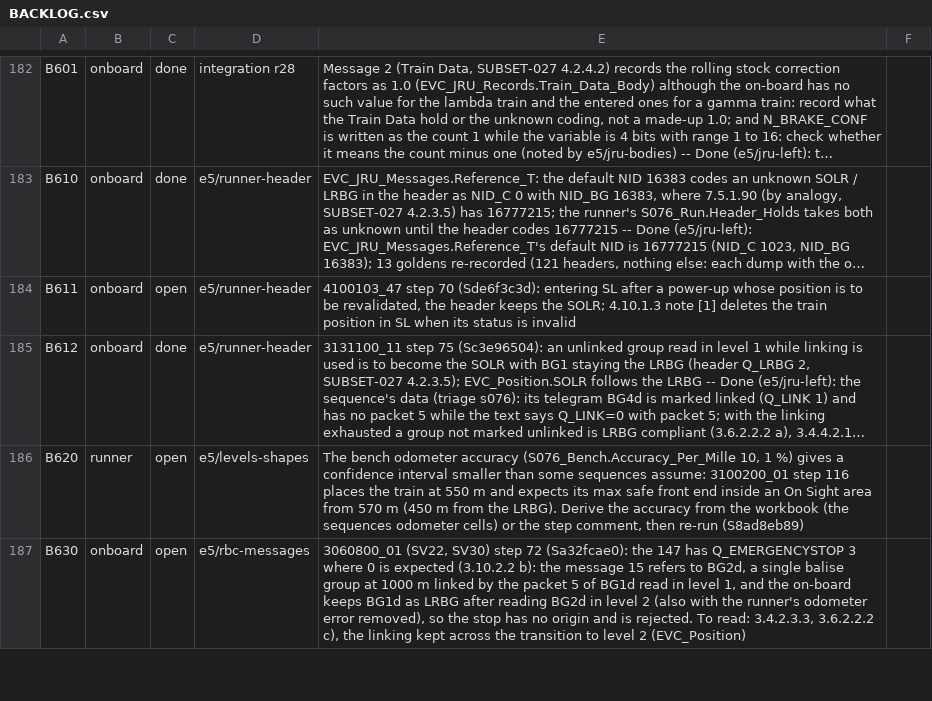
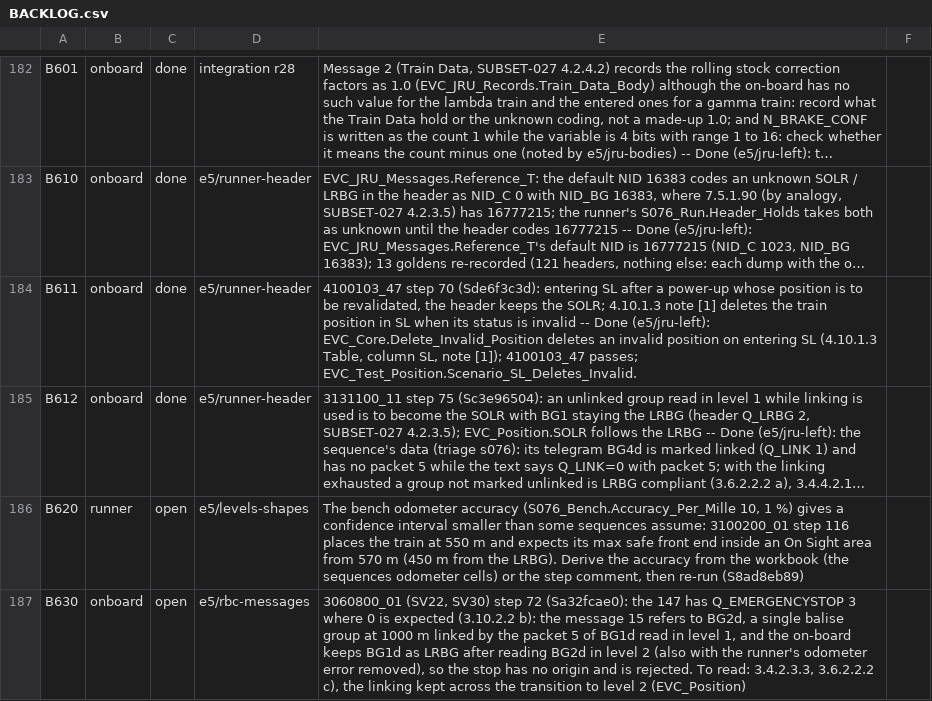
Before and after one commit to milanredele/etcs-dmi, a CSV file: doc/BACKLOG.csv, drawn as a sheet; only a part is shown, gaps mark what is left out; long unchanged cells end in …; the diff names each change by its address in the sheet, - before the commit and + after, or states it on an @@ line.

```diff
--- a/doc/BACKLOG.csv
+++ b/doc/BACKLOG.csv
-C184: open
+C184: done
-E184: …is invalid
+E184: …is invalid -- Done (e5/jru-left): EVC_Core.Delete_Invalid_Position deletes an invalid position on entering SL (4.10.1.3 Table, column SL, note [1]); 4100103_47 passes; EVC_Test_Position.Scenario_SL_Deletes_Invalid.
```
Also changed, not shown: doc/TRACE-SUBSET-026.csv, 6 other files.
